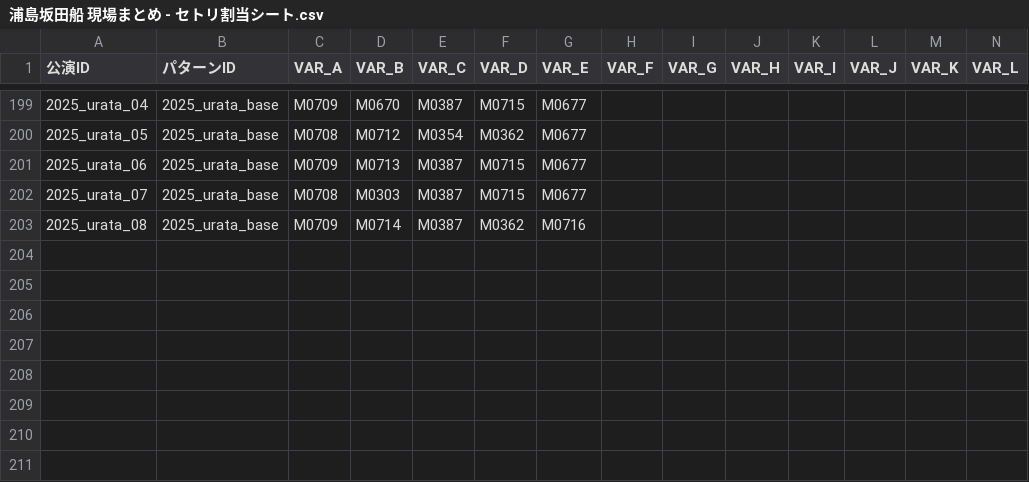
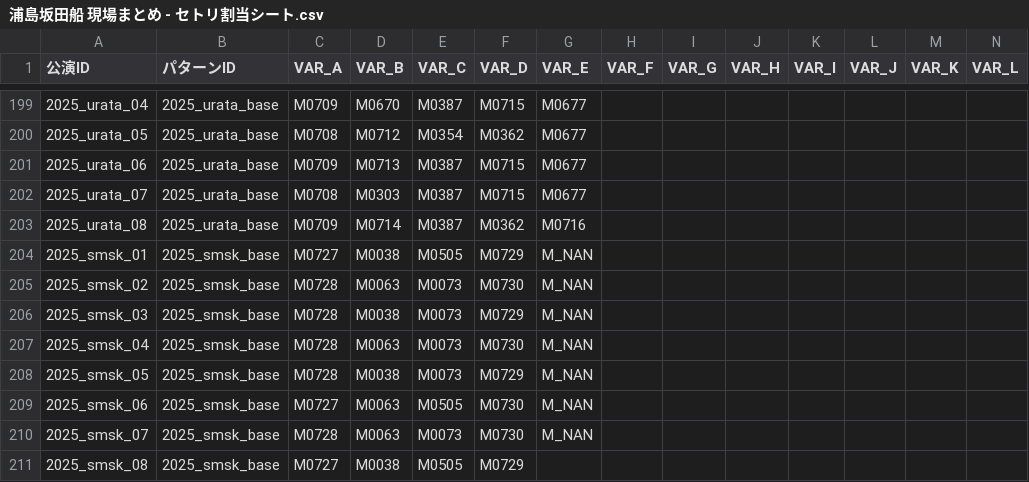
Before and after one commit to 0907-crew/usss_setlist, a CSV file: 浦島坂田船 現場まとめ - セトリ割当シート.csv, drawn as a sheet; only a part is shown, gaps mark what is left out; rows hold the shown columns only; the diff names each change by its address in the sheet, - before the commit and + after, or states it on an @@ line.

```diff
--- a/浦島坂田船 現場まとめ - セトリ割当シート.csv
+++ b/浦島坂田船 現場まとめ - セトリ割当シート.csv
+row 204: 2025_smsk_01 | 2025_smsk_base | M0727 | M0038 | M0505 | M0729 | M_NAN
+row 205: 2025_smsk_02 | 2025_smsk_base | M0728 | M0063 | M0073 | M0730 | M_NAN
+row 206: 2025_smsk_03 | 2025_smsk_base | M0728 | M0038 | M0073 | M0729 | M_NAN
+row 207: 2025_smsk_04 | 2025_smsk_base | M0728 | M0063 | M0073 | M0730 | M_NAN
+row 208: 2025_smsk_05 | 2025_smsk_base | M0728 | M0038 | M0073 | M0729 | M_NAN
+row 209: 2025_smsk_06 | 2025_smsk_base | M0727 | M0063 | M0505 | M0730 | M_NAN
+row 210: 2025_smsk_07 | 2025_smsk_base | M0728 | M0063 | M0073 | M0730 | M_NAN
+row 211: 2025_smsk_08 | 2025_smsk_base | M0727 | M0038 | M0505 | M0729
```
Also changed, not shown: 浦島坂田船 現場まとめ - セトリパターン詳細.csv, 浦島坂田船 現場まとめ - 楽曲マスタ.csv, 1 other file.
